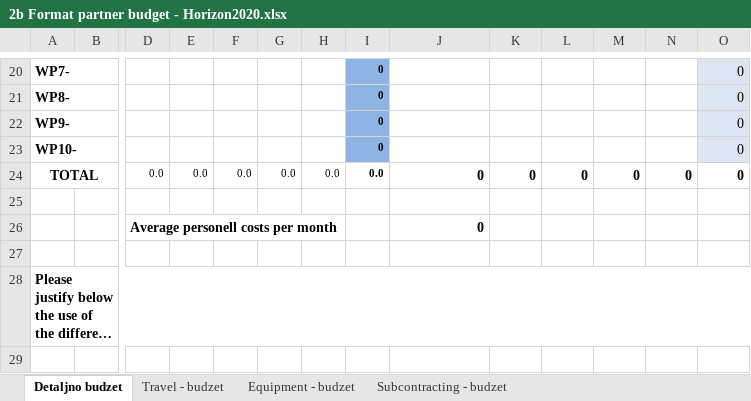
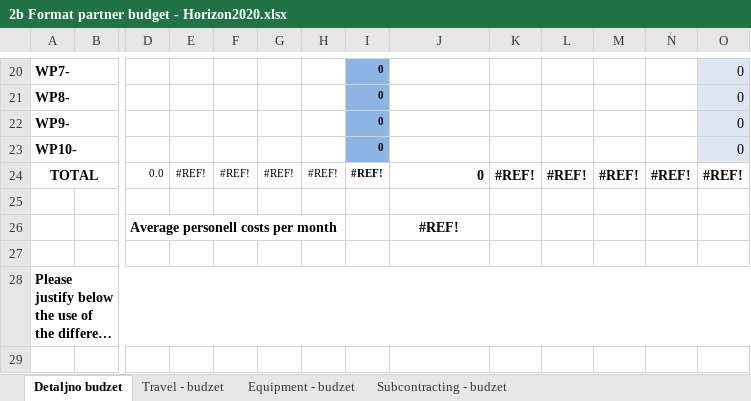
Before and after one commit to mdivjak/usp, an Excel workbook: Projekat_Faza1_ver1/2b Format partner budget - Horizon2020.xlsx, sheet Detaljno budzet, drawn as a sheet; only a part is shown, gaps mark what is left out; long unchanged cells end in …; values as stored, in another font and other column widths than the file's, no borders; charts and pictures and conditional formats not drawn; removed rows and columns are numbered as before the commit, all else as after; rows hold the shown columns only; the diff names each change by its address in the sheet, - before the commit and + after, or states it on an @@ line.

Commit message:
Budzet prodiskutovan

```diff
--- a/Projekat_Faza1_ver1/2b Format partner budget - Horizon2020.xlsx (sheet Detaljno budzet)
+++ b/Projekat_Faza1_ver1/2b Format partner budget - Horizon2020.xlsx (sheet Detaljno budzet)
-row 24: TOTAL |  | 0.0 | 0.0 | 0.0 | 0.0 | 0.0 | 0.0 | 0 | 0 | 0 | 0 | 0 | 0
+row 24: TOTAL |  | 0.0 | #REF! | #REF! | #REF! | #REF! | #REF! | 0 | #REF! | #REF! | #REF! | #REF! | #REF!
-J26: 0
+J26: #REF!
-J26 alignment: right
+J26 alignment: center
```
Also changed, not shown: sheet Travel - budzet, charts or pictures, 1 other file.
